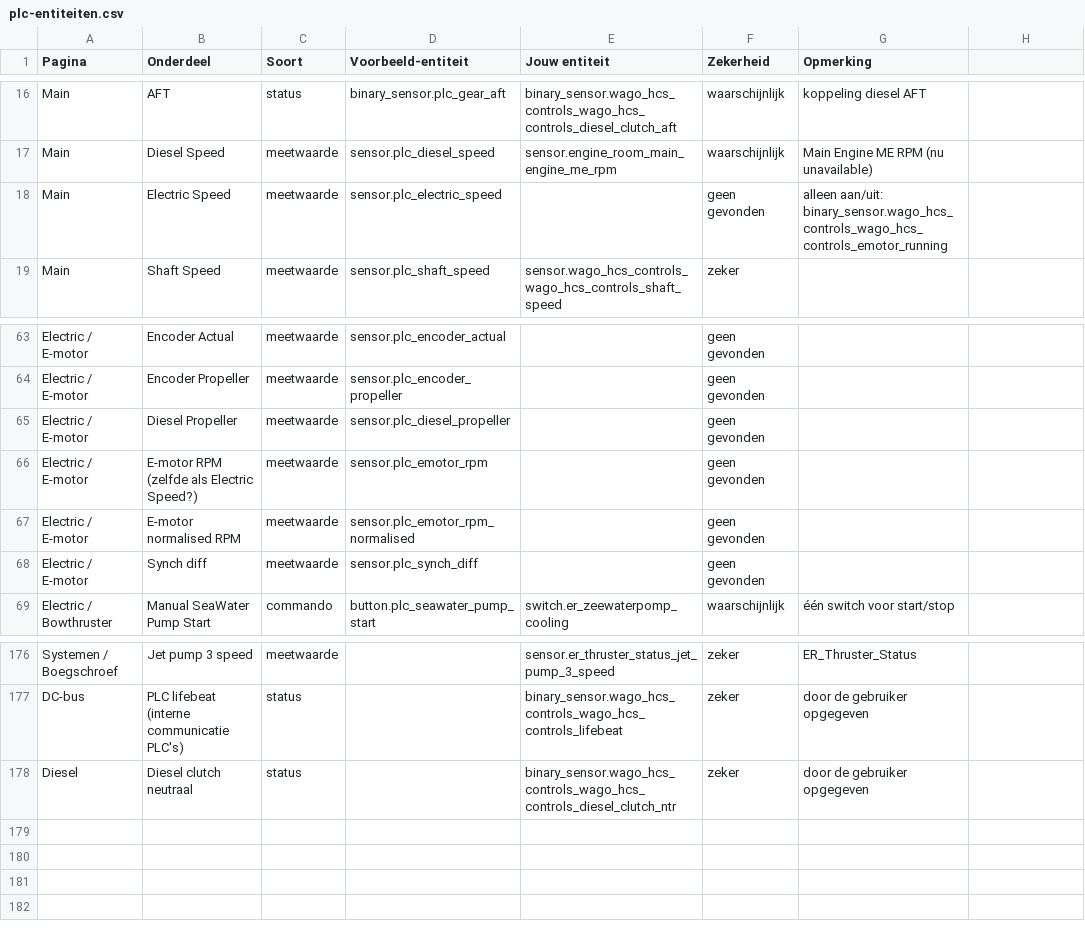
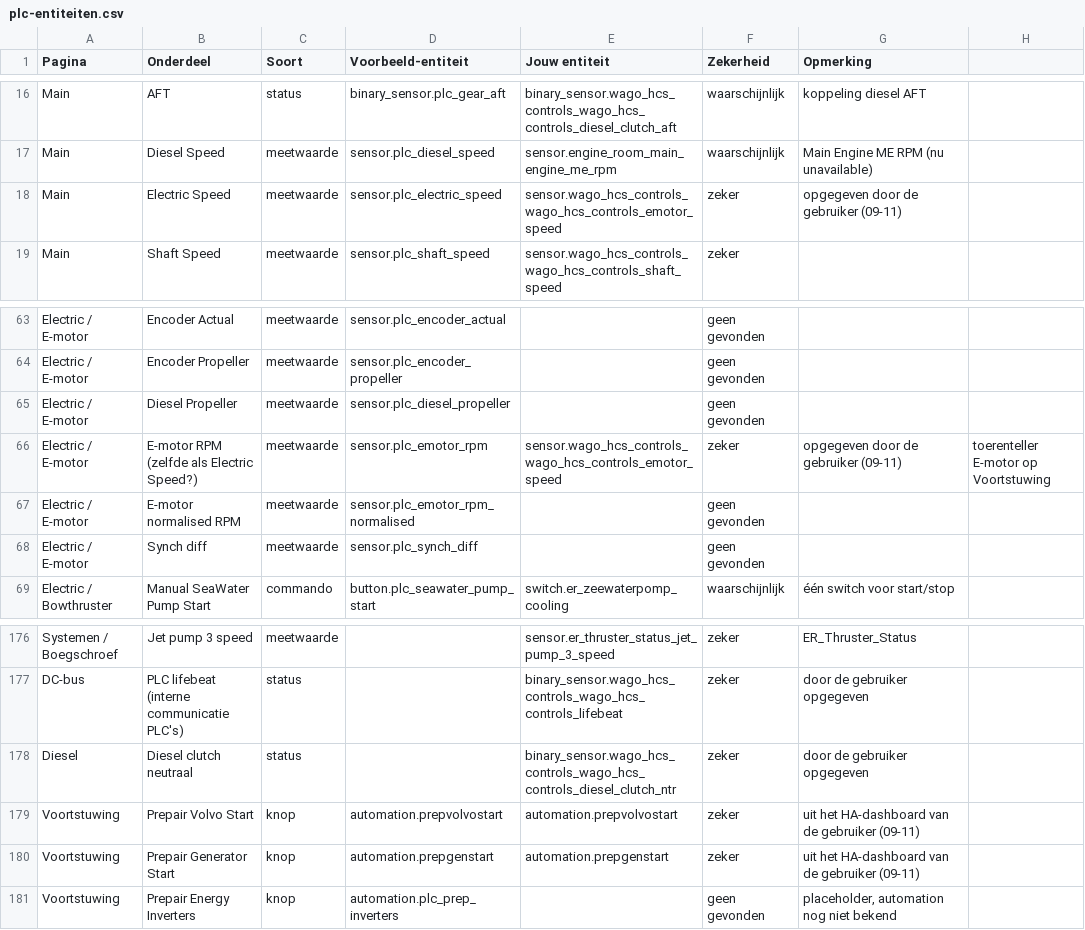
Before and after one commit to Shipborn/shipborn-panel-card, a CSV file: examples/plc-entiteiten.csv, drawn as a sheet; only a part is shown, gaps mark what is left out.

Commit message:
Rebuild the propulsion overview around three tachometers
Replace the tile grid with three Prepair buttons (automations with a
confirmation listing what they switch), large Diesel / shaft / E-motor
tachometers with a green outline on the drive chosen by the sailing mode,
and icon-only warning lights under each (grey while the system is off).

New card items: warnlight and gear (D N R); dial gets selected_entity.
Link the E-motor speed sensor (also on the DC bus page). v0.5.28

```diff
--- a/examples/plc-entiteiten.csv
+++ b/examples/plc-entiteiten.csv
@@ -17,3 +17,3 @@ Main;AFT;status;binary_sensor.plc_gear_aft;binary_sensor.wago_hcs_controls_wago_
 Main;Diesel Speed;meetwaarde;sensor.plc_diesel_speed;sensor.engine_room_main_engine_me_rpm;waarschijnlijk;Main Engine ME RPM (nu unavailable)
-Main;Electric Speed;meetwaarde;sensor.plc_electric_speed;;geen gevonden;alleen aan/uit: binary_sensor.wago_hcs_controls_wago_hcs_controls_emotor_running
+Main;Electric Speed;meetwaarde;sensor.plc_electric_speed;sensor.wago_hcs_controls_wago_hcs_controls_emotor_speed;zeker;opgegeven door de gebruiker (09-11)
 Main;Shaft Speed;meetwaarde;sensor.plc_shaft_speed;sensor.wago_hcs_controls_wago_hcs_controls_shaft_speed;zeker;
@@ -65,3 +65,3 @@ Electric / E-motor;Encoder Propeller;meetwaarde;sensor.plc_encoder_propeller;;ge
 Electric / E-motor;Diesel Propeller;meetwaarde;sensor.plc_diesel_propeller;;geen gevonden;
-Electric / E-motor;E-motor RPM (zelfde als Electric Speed?);meetwaarde;sensor.plc_emotor_rpm;;geen gevonden;
+Electric / E-motor;E-motor RPM (zelfde als Electric Speed?);meetwaarde;sensor.plc_emotor_rpm;sensor.wago_hcs_controls_wago_hcs_controls_emotor_speed;zeker;opgegeven door de gebruiker (09-11); toerenteller E-motor op Voortstuwing
 Electric / E-motor;E-motor normalised RPM;meetwaarde;sensor.plc_emotor_rpm_normalised;;geen gevonden;
@@ -178 +178,4 @@ DC-bus;PLC lifebeat (interne communicatie PLC's);status;;binary_sensor.wago_hcs_
 Diesel;Diesel clutch neutraal;status;;binary_sensor.wago_hcs_controls_wago_hcs_controls_diesel_clutch_ntr;zeker;door de gebruiker opgegeven
+Voortstuwing;Prepair Volvo Start;knop;automation.prepvolvostart;automation.prepvolvostart;zeker;uit het HA-dashboard van de gebruiker (09-11)
+Voortstuwing;Prepair Generator Start;knop;automation.prepgenstart;automation.prepgenstart;zeker;uit het HA-dashboard van de gebruiker (09-11)
+Voortstuwing;Prepair Energy Inverters;knop;automation.plc_prep_inverters;;geen gevonden;placeholder, automation nog niet bekend
```
Also changed, not shown: 7 other files.
